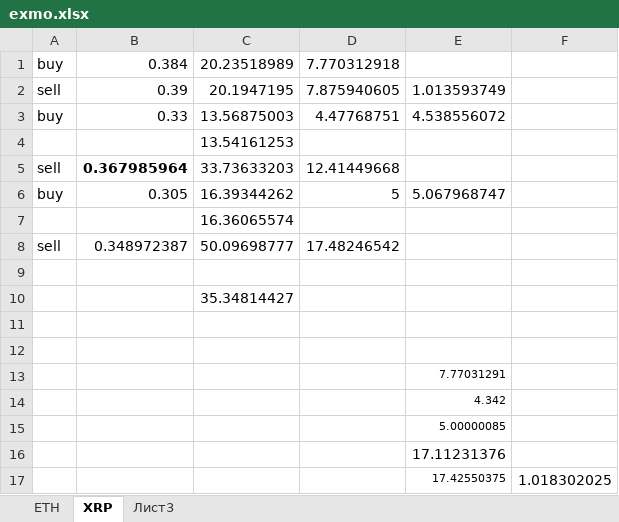
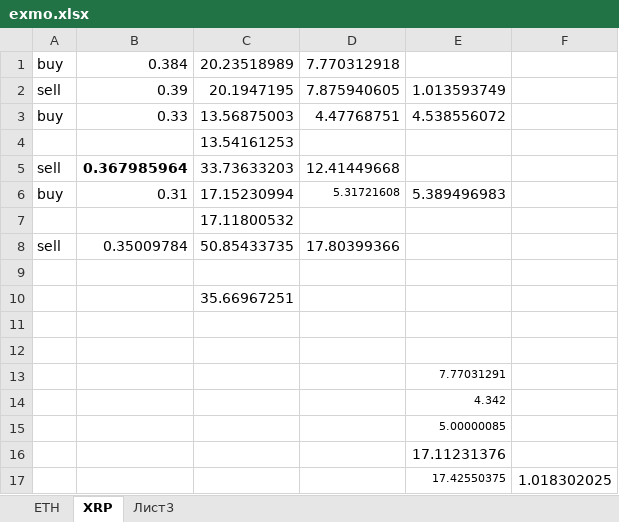
Before and after one commit to StasQuasilin/checkman, an Excel workbook: exmo.xlsx, sheet XRP, drawn as a sheet; values as stored, in another font and other column widths than the file's, no borders; removed rows and columns are numbered as before the commit, all else as after; the diff names each change by its address in the sheet, - before the commit and + after, or states it on an @@ line.

```diff
--- a/exmo.xlsx (sheet XRP)
+++ b/exmo.xlsx (sheet XRP)
-row 6: buy | 0.305 | 16.39344262 | 5 | 5.067968747
+row 6: buy | 0.31 | 17.15230994 | 5.31721608 | 5.389496983
-C7: 16.36065574
+C7: 17.11800532
-row 8: sell | 0.348972387 | 50.09698777 | 17.48246542
+row 8: sell | 0.35009784 | 50.85433735 | 17.80399366
-C10: 35.34814427
+C10: 35.66967251
```
Also changed, not shown: 24 other files.
